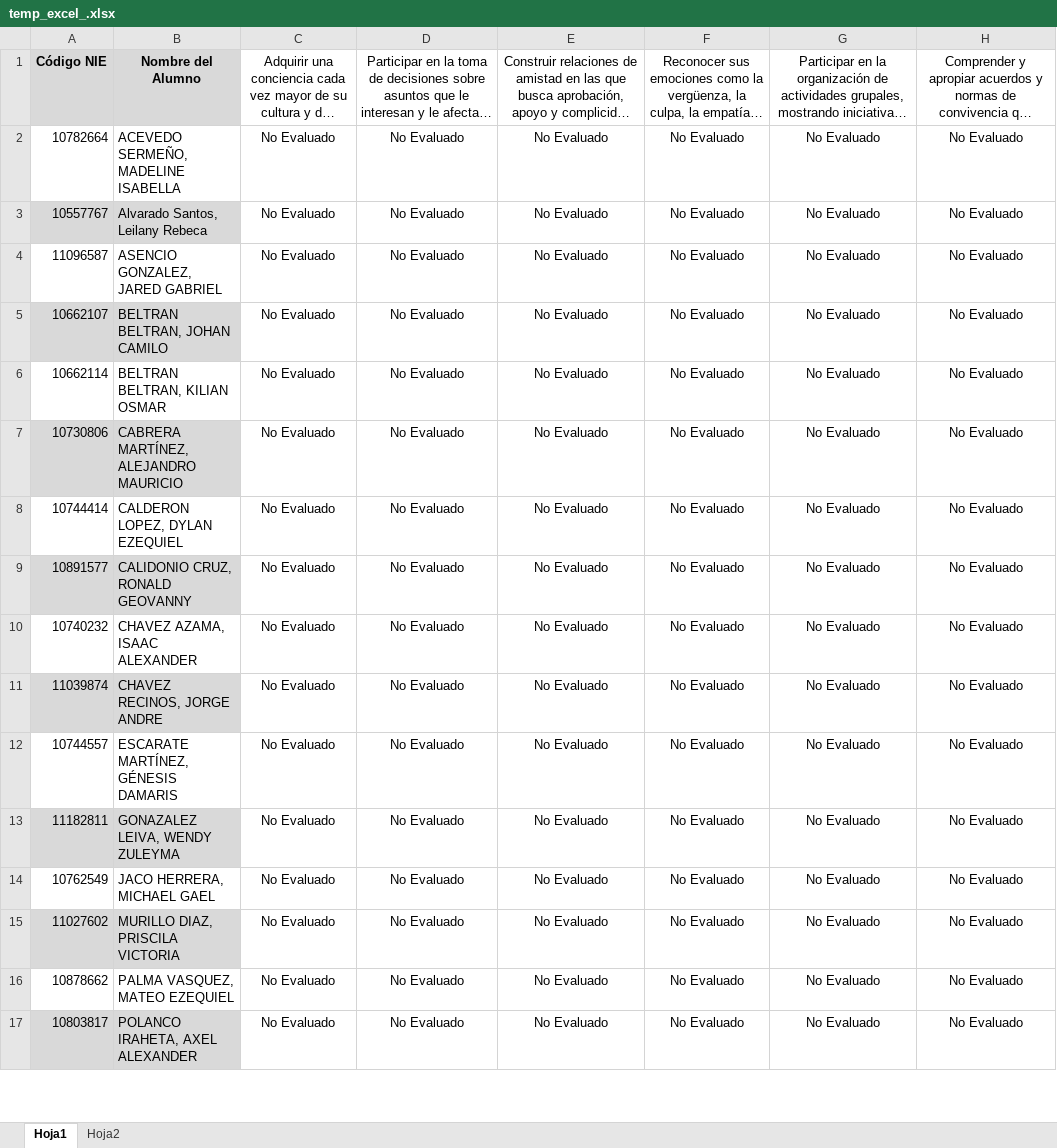
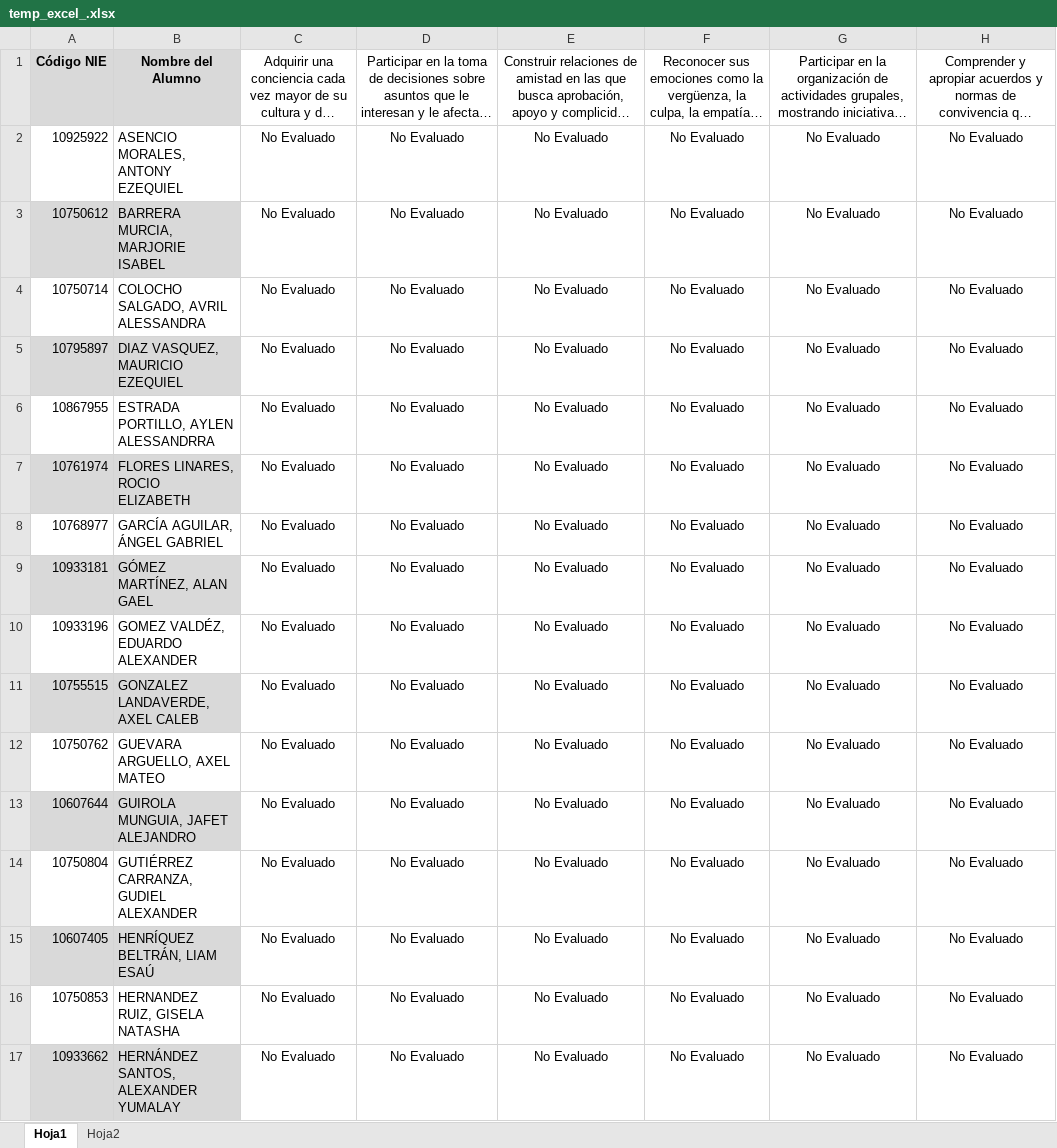
Before and after one commit to carloscerna/registro_academico, an Excel workbook: php_libs/soporte/Herramientas/temp_excel_.xlsx, sheet Hoja1, drawn as a sheet; only a part is shown; long unchanged cells end in …; values as stored, in another font and other column widths than the file's, no borders; conditional formats not drawn; the diff covers the shown part only; the diff names each change by its address in the sheet, - before the commit and + after, or states it on an @@ line.

```diff
--- a/php_libs/soporte/Herramientas/temp_excel_.xlsx (sheet Hoja1)
+++ b/php_libs/soporte/Herramientas/temp_excel_.xlsx (sheet Hoja1)
-A2: 10782664
+A2: 10925922
-B2: ACEVEDO SERMEÑO, MADELINE ISABELLA
+B2: ASENCIO MORALES, ANTONY EZEQUIEL
-A3: 10557767
+A3: 10750612
-B3: Alvarado Santos, Leilany Rebeca
+B3: BARRERA MURCIA, MARJORIE ISABEL
-A4: 11096587
+A4: 10750714
-B4: ASENCIO GONZALEZ, JARED GABRIEL
+B4: COLOCHO SALGADO, AVRIL ALESSANDRA
-A5: 10662107
+A5: 10795897
-B5: BELTRAN BELTRAN, JOHAN CAMILO
+B5: DIAZ VASQUEZ, MAURICIO EZEQUIEL
-A6: 10662114
+A6: 10867955
-B6: BELTRAN BELTRAN, KILIAN OSMAR
+B6: ESTRADA PORTILLO, AYLEN ALESSANDRRA
-A7: 10730806
+A7: 10761974
-B7: CABRERA MARTÍNEZ, ALEJANDRO MAURICIO
+B7: FLORES LINARES, ROCIO ELIZABETH
-A8: 10744414
+A8: 10768977
-B8: CALDERON LOPEZ, DYLAN EZEQUIEL
+B8: GARCÍA AGUILAR, ÁNGEL GABRIEL
-A9: 10891577
+A9: 10933181
-B9: CALIDONIO CRUZ, RONALD GEOVANNY
+B9: GÓMEZ MARTÍNEZ, ALAN GAEL
-A10: 10740232
+A10: 10933196
-B10: CHAVEZ AZAMA, ISAAC ALEXANDER
+B10: GOMEZ VALDÉZ, EDUARDO ALEXANDER
-A11: 11039874
+A11: 10755515
-B11: CHAVEZ RECINOS, JORGE ANDRE
+B11: GONZALEZ LANDAVERDE, AXEL CALEB
-A12: 10744557
+A12: 10750762
-B12: ESCARATE MARTÍNEZ, GÉNESIS DAMARIS
+B12: GUEVARA ARGUELLO, AXEL MATEO
-A13: 11182811
+A13: 10607644
-B13: GONAZALEZ LEIVA, WENDY ZULEYMA
+B13: GUIROLA MUNGUIA, JAFET ALEJANDRO
-A14: 10762549
+A14: 10750804
-B14: JACO HERRERA, MICHAEL GAEL
+B14: GUTIÉRREZ CARRANZA, GUDIEL ALEXANDER
-A15: 11027602
+A15: 10607405
-B15: MURILLO DIAZ, PRISCILA VICTORIA
+B15: HENRÍQUEZ BELTRÁN, LIAM ESAÚ
-A16: 10878662
+A16: 10750853
-B16: PALMA VASQUEZ, MATEO EZEQUIEL
+B16: HERNANDEZ RUIZ, GISELA NATASHA
-A17: 10803817
+A17: 10933662
-B17: POLANCO IRAHETA, AXEL ALEXANDER
+B17: HERNÁNDEZ SANTOS, ALEXANDER YUMALAY
```
Also changed, not shown: 20 edited cells elsewhere in this sheet, sheet Hoja2, formatos_hoja_de_calculo/PLANTILLA_PARVULARIA_PRIMER_GRADO_NUEVA.xlsx, 1 other file.
